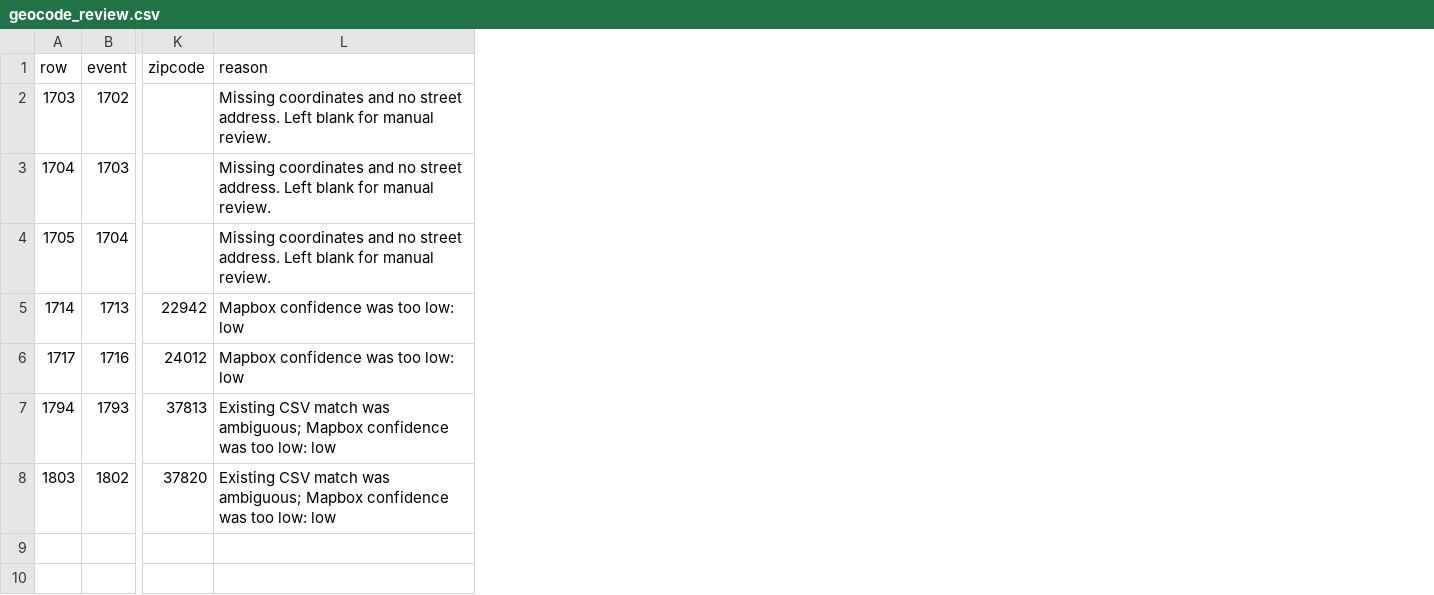
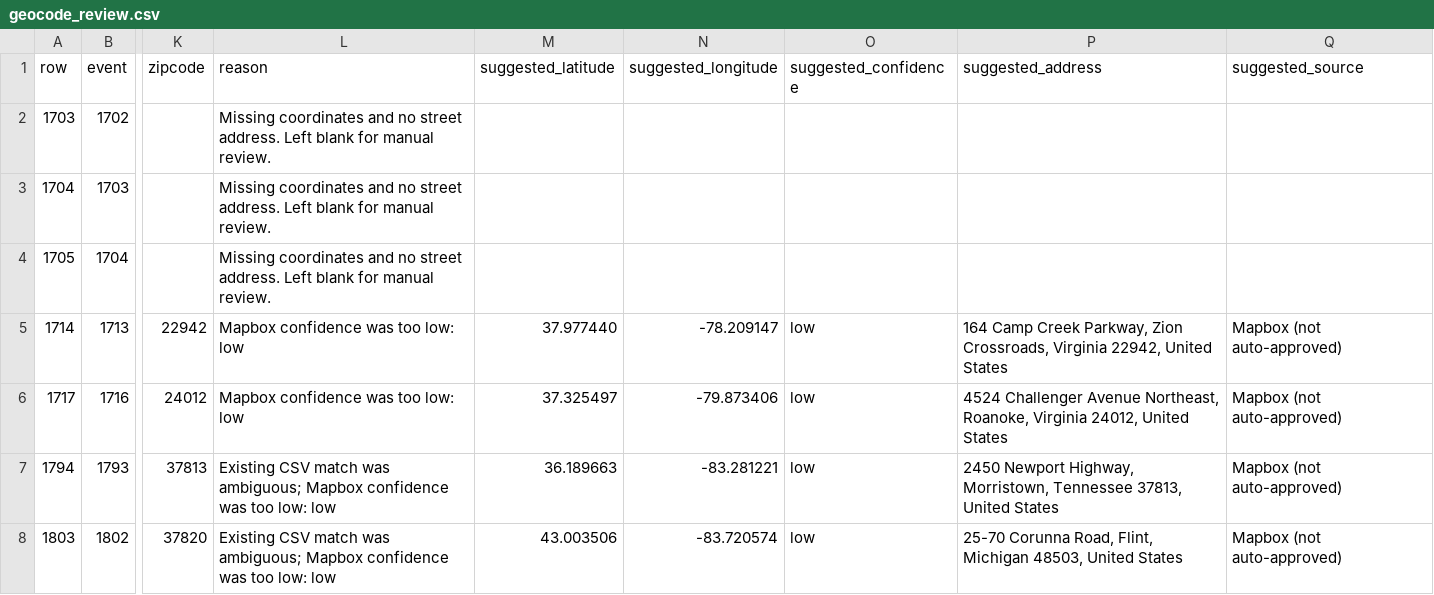
Before and after one commit to ITDeptAdmin/ImpactMap, a CSV file: output/geocode_review.csv, drawn as a sheet; only a part is shown, gaps mark what is left out; the diff names each change by its address in the sheet, - before the commit and + after, or states it on an @@ line.

```diff
--- a/output/geocode_review.csv
+++ b/output/geocode_review.csv
+column M (suggested_latitude), rows 5-8: 37.977440 | 37.325497 | 36.189663 | 43.003506
+column N (suggested_longitude), rows 5-8: -78.209147 | -79.873406 | -83.281221 | -83.720574
+column O (suggested_confidence), rows 5-8: all low
+column P (suggested_address), rows 5-8: 164 Camp Creek Parkway, Zion Crossroads, Virginia 22942, United States | 4524 Challenger Avenue Northeast, Roanoke, Virginia 24012, United States | 2450 Newport Highway, Morristown, Tennessee 37813, United States | 25-70 Corunna Road, Flint, Michigan 48503, United States
+column Q (suggested_source), rows 5-8: all Mapbox (not auto-approved)
```
Also changed, not shown: logs/update_log.csv, 1 other file.
